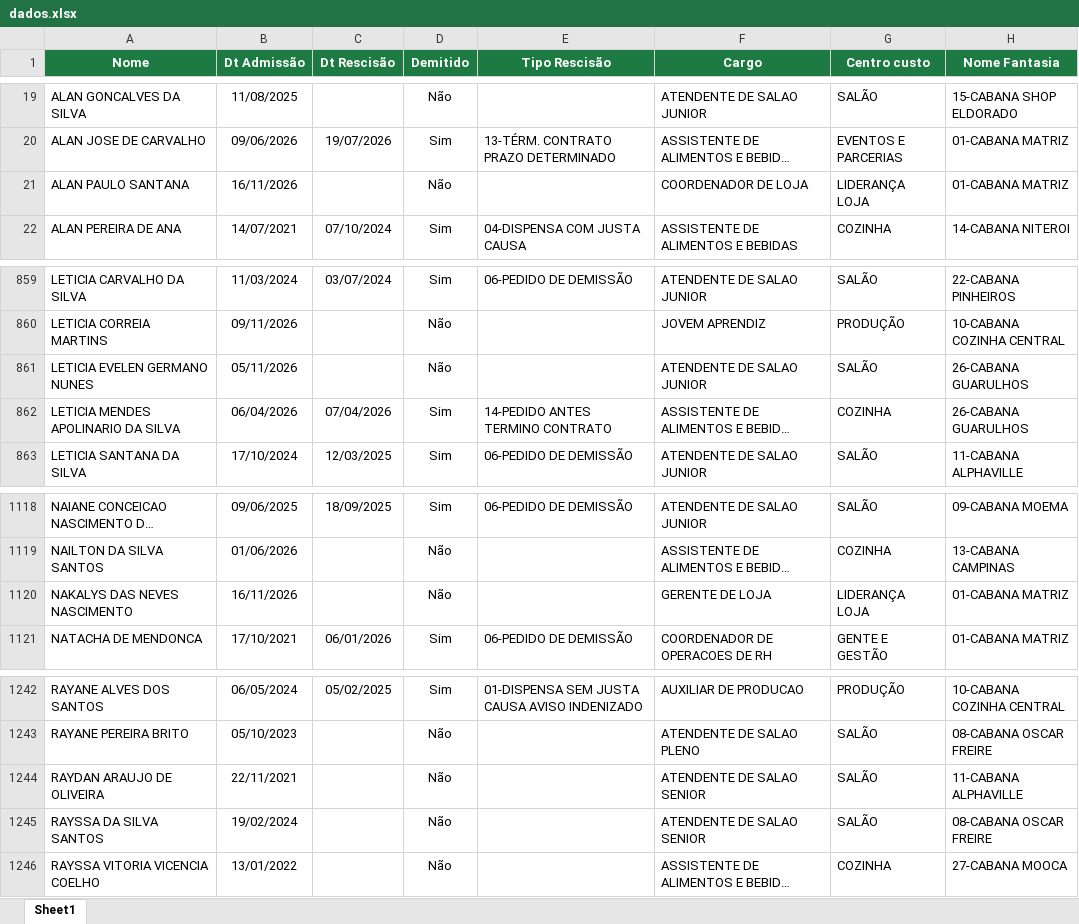
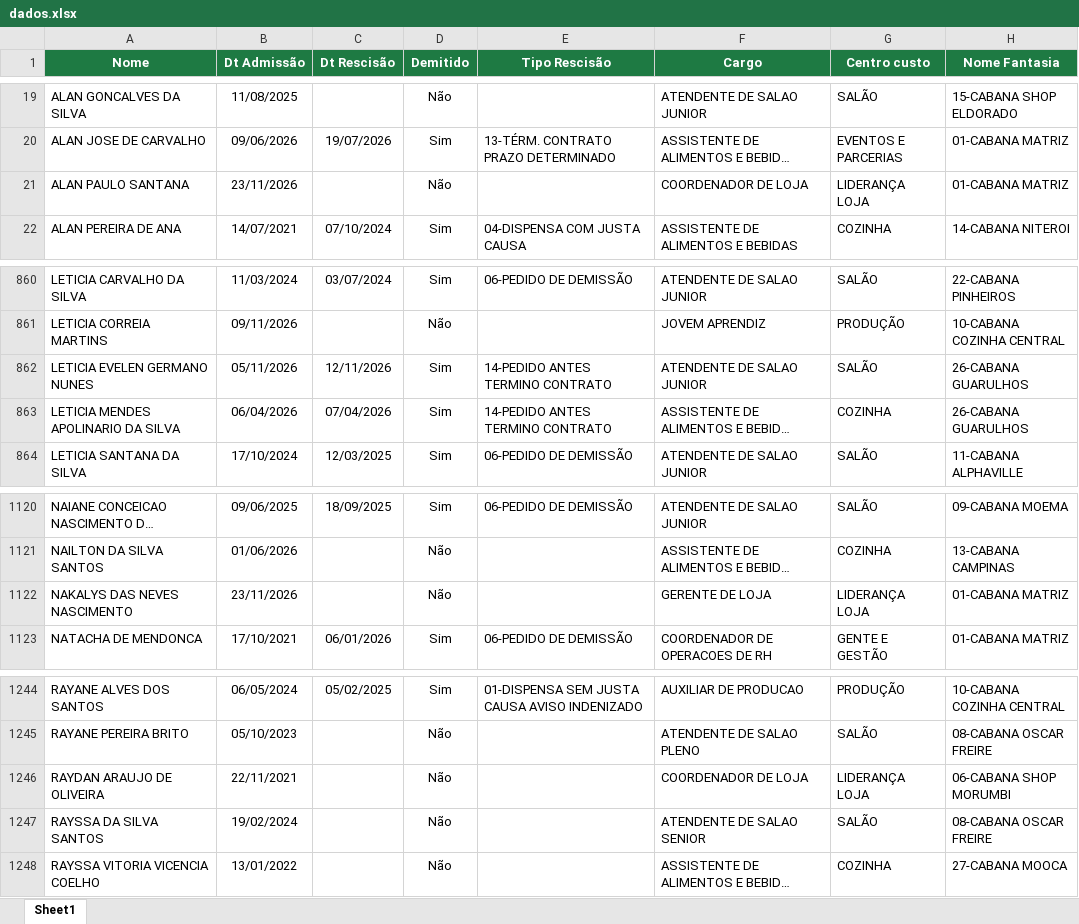
Before and after one commit to Eduardocurti/headcount, an Excel workbook: data/dados.xlsx, sheet Sheet1, drawn as a sheet; only a part is shown, gaps mark what is left out; long unchanged cells end in …; values as stored, in another font and other column widths than the file's, no borders; addresses are those after the commit; the diff covers the shown part only; the diff names each change by its address in the sheet, - before the commit and + after, or states it on an @@ line.

```diff
--- a/data/dados.xlsx (sheet Sheet1)
+++ b/data/dados.xlsx (sheet Sheet1)
-B21 (Dt Admissão): 16/11/2026
+B21 (Dt Admissão): 23/11/2026
-C862 (Dt Rescisão): (empty)
+C862 (Dt Rescisão): 12/11/2026
-D862 (Demitido): Não
+D862 (Demitido): Sim
-E862 (Tipo Rescisão): (empty)
+E862 (Tipo Rescisão): 14-PEDIDO ANTES TERMINO CONTRATO
-B1122 (Dt Admissão): 16/11/2026
+B1122 (Dt Admissão): 23/11/2026
-F1246 (Cargo): ATENDENTE DE SALAO SENIOR
+F1246 (Cargo): COORDENADOR DE LOJA
-G1246 (Centro custo): SALÃO
+G1246 (Centro custo): LIDERANÇA LOJA
-H1246 (Nome Fantasia): 11-CABANA ALPHAVILLE
+H1246 (Nome Fantasia): 06-CABANA SHOP MORUMBI
```
Also changed, not shown: 3 added rows, 1 removed row and 3 edited cells elsewhere in this sheet.
